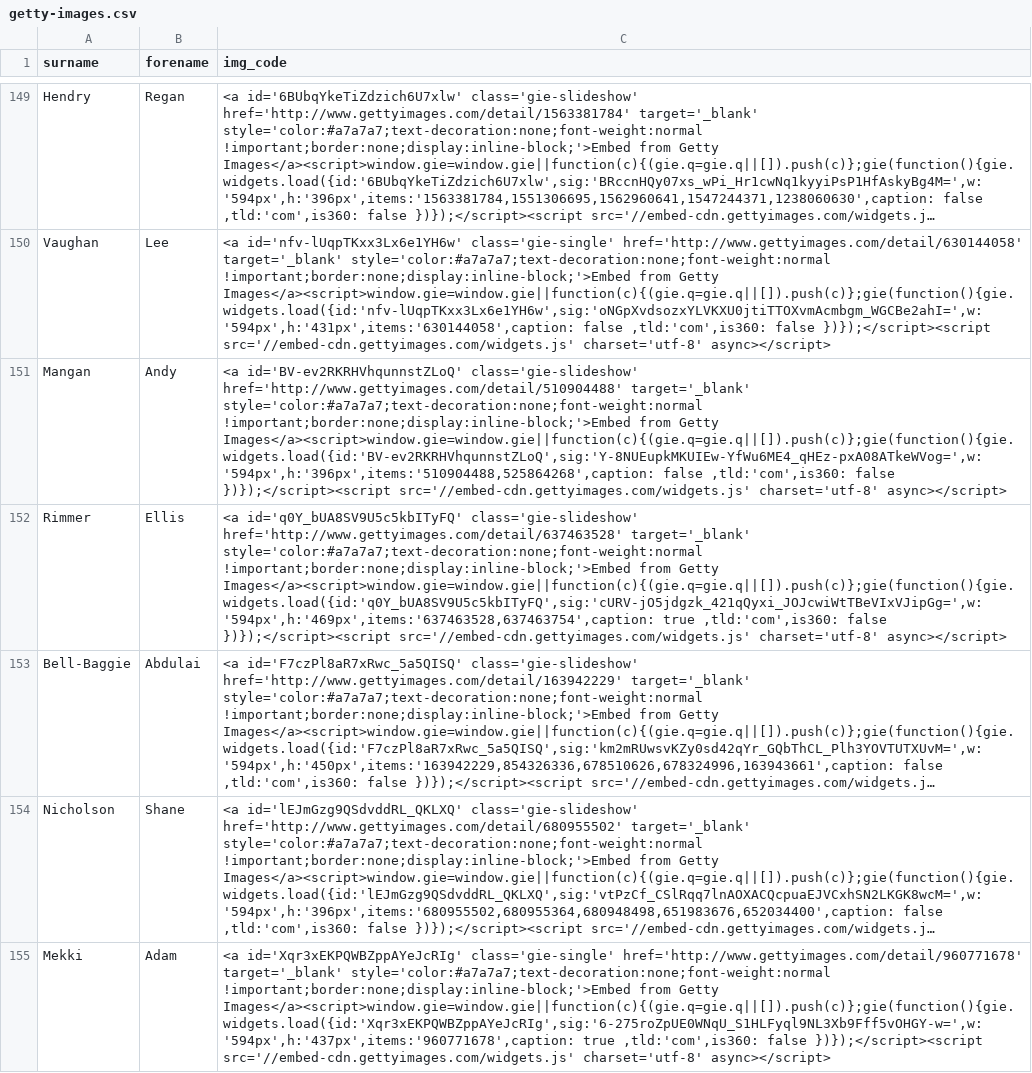
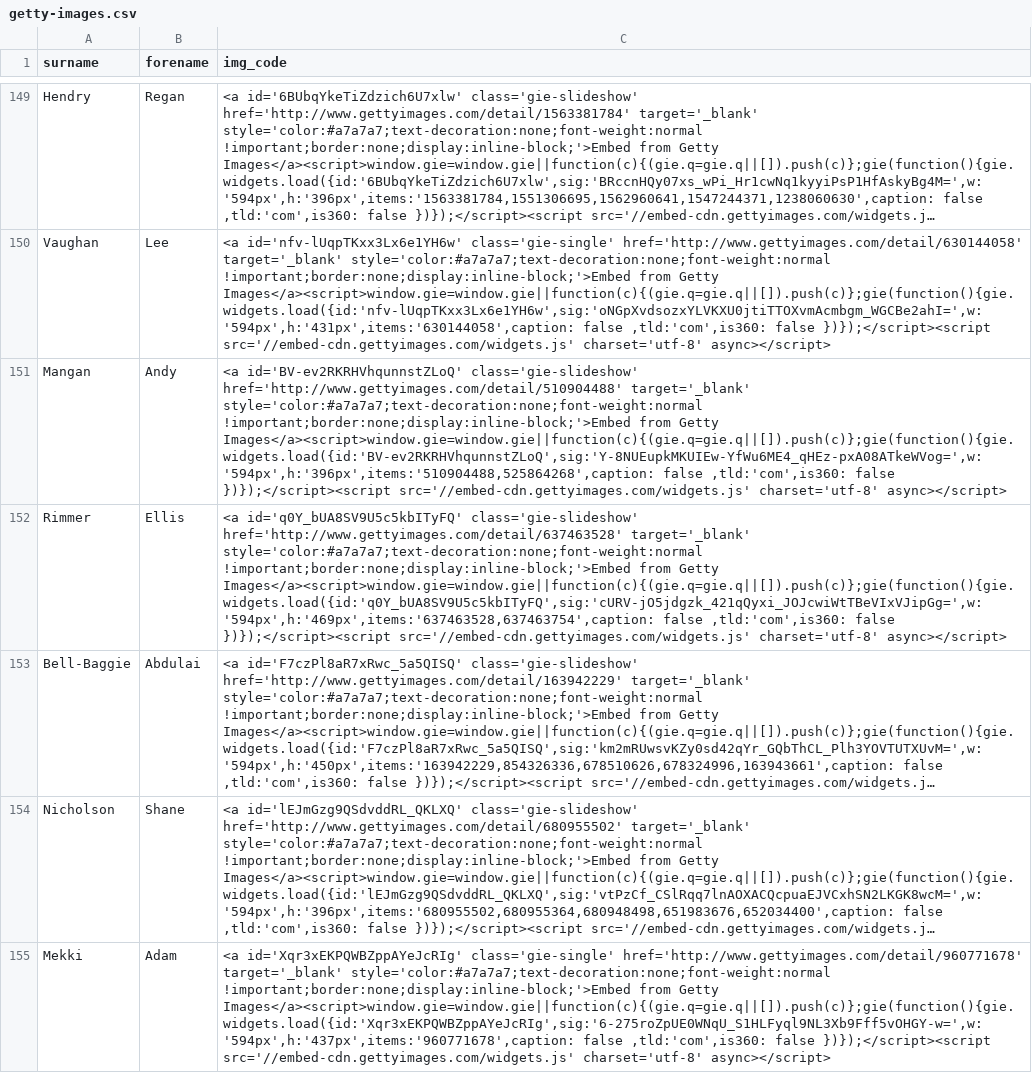
Before and after one commit to petebrown/source-getty-players, a CSV file: getty-images.csv, drawn as a sheet; only a part is shown, gaps mark what is left out; long unchanged cells end in …; the diff covers the shown part only; the diff names each change by its address in the sheet, - before the commit and + after, or states it on an @@ line.

Commit message:
removed captions

```diff
--- a/getty-images.csv
+++ b/getty-images.csv
-C152 (img_code): …Getty Images</a><script>window.gie=window.gie||function(c){(gie.q=gie.q||[]).push(c)};gie(function(){gie.widgets.load({id:'q0Y_bUA8SV9U5c5kbITyFQ',sig:'cURV-jO5jdgzk_421qQyxi_JOJcwiWtTBeVIxVJipGg=',w:'594px',h:'469px',items:'637463528,637463754',caption: true ,tld:'com',is360: false…
+C152 (img_code): …Getty Images</a><script>window.gie=window.gie||function(c){(gie.q=gie.q||[]).push(c)};gie(function(){gie.widgets.load({id:'q0Y_bUA8SV9U5c5kbITyFQ',sig:'cURV-jO5jdgzk_421qQyxi_JOJcwiWtTBeVIxVJipGg=',w:'594px',h:'469px',items:'637463528,637463754',caption: false ,tld:'com',is360: false…
-C155 (img_code): …Getty Images</a><script>window.gie=window.gie||function(c){(gie.q=gie.q||[]).push(c)};gie(function(){gie.widgets.load({id:'Xqr3xEKPQWBZppAYeJcRIg',sig:'6-275roZpUE0WNqU_S1HLFyql9NL3Xb9Fff5vOHGY-w=',w:'594px',h:'437px',items:'960771678',caption: true ,tld:'com',is360: false…
+C155 (img_code): …Getty Images</a><script>window.gie=window.gie||function(c){(gie.q=gie.q||[]).push(c)};gie(function(){gie.widgets.load({id:'Xqr3xEKPQWBZppAYeJcRIg',sig:'6-275roZpUE0WNqU_S1HLFyql9NL3Xb9Fff5vOHGY-w=',w:'594px',h:'437px',items:'960771678',caption: false ,tld:'com',is360: false…
```
Also changed, not shown: 50 edited cells elsewhere in this file.
